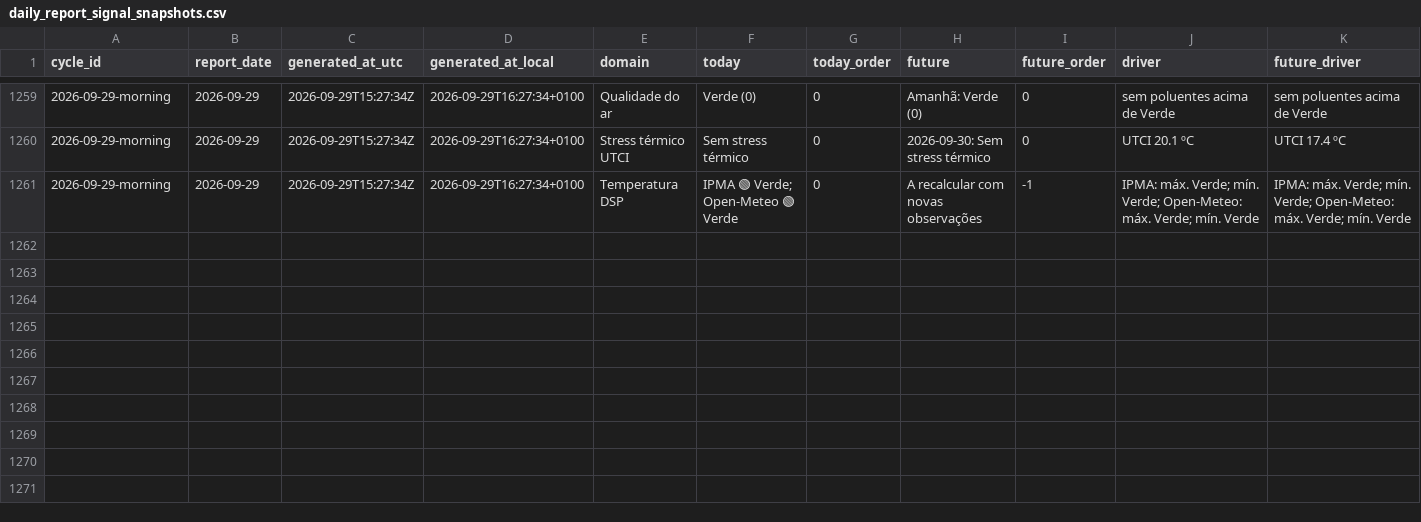
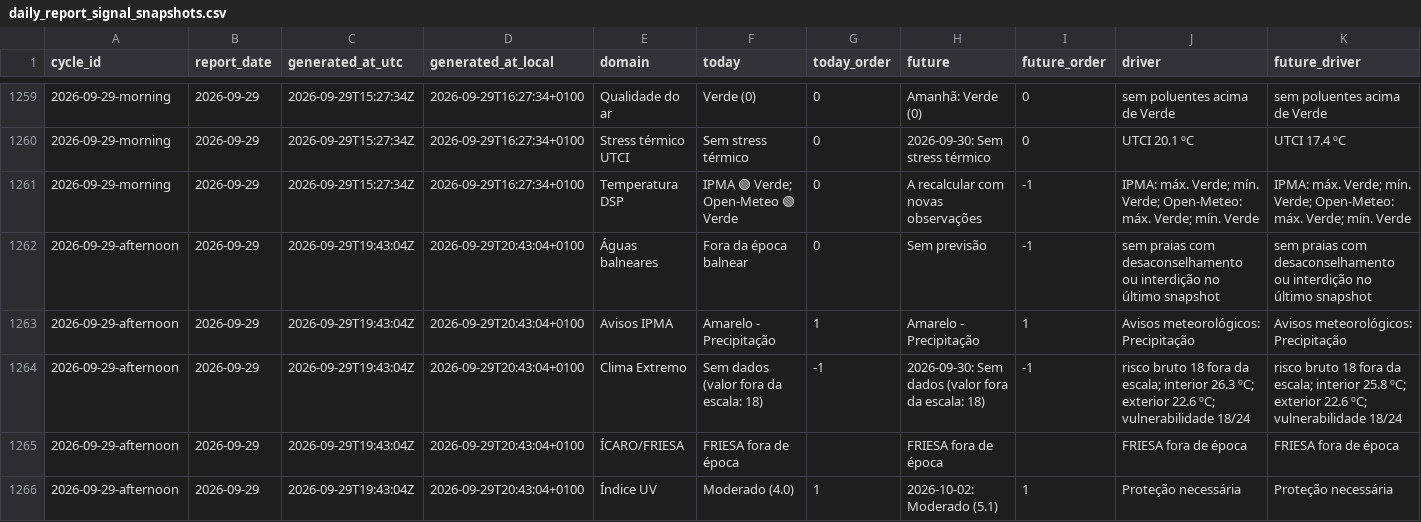
Before and after one commit to DBLQA90/qualar_matosinhos, a CSV file: data/daily_report_signal_snapshots.csv, drawn as a sheet; only a part is shown, gaps mark what is left out; rows hold the shown columns only; the diff covers the shown part only; the diff names each change by its address in the sheet, - before the commit and + after, or states it on an @@ line.

```diff
--- a/data/daily_report_signal_snapshots.csv
+++ b/data/daily_report_signal_snapshots.csv
+row 1262: 2026-09-29-afternoon | 2026-09-29 | 2026-09-29T19:43:04Z | 2026-09-29T20:43:04+0100 | Águas balneares | Fora da época balnear | 0 | Sem previsão | -1 | sem praias com desaconselhamento ou interdição no último snapshot | sem praias com desaconselhamento ou interdição no último snapshot
+row 1263: 2026-09-29-afternoon | 2026-09-29 | 2026-09-29T19:43:04Z | 2026-09-29T20:43:04+0100 | Avisos IPMA | Amarelo - Precipitação | 1 | Amarelo - Precipitação | 1 | Avisos meteorológicos: Precipitação | Avisos meteorológicos: Precipitação
+row 1264: 2026-09-29-afternoon | 2026-09-29 | 2026-09-29T19:43:04Z | 2026-09-29T20:43:04+0100 | Clima Extremo | Sem dados (valor fora da escala: 18) | -1 | 2026-09-30: Sem dados (valor fora da escala: 18) | -1 | risco bruto 18 fora da escala; interior 26.3 ºC; exterior 22.6 ºC; vulnerabilidade 18/24 | risco bruto 18 fora da escala; interior 25.8 ºC; exterior 22.6 ºC; vulnerabilidade 18/24
+row 1265: 2026-09-29-afternoon | 2026-09-29 | 2026-09-29T19:43:04Z | 2026-09-29T20:43:04+0100 | ÍCARO/FRIESA | FRIESA fora de época |  | FRIESA fora de época |  | FRIESA fora de época | FRIESA fora de época
+row 1266: 2026-09-29-afternoon | 2026-09-29 | 2026-09-29T19:43:04Z | 2026-09-29T20:43:04+0100 | Índice UV | Moderado (4.0) | 1 | 2026-10-02: Moderado (5.1) | 1 | Proteção necessária | Proteção necessária
```
Also changed, not shown: 5 added rows elsewhere in this file, data/pipeline_source_status_latest.csv, data/workflow_run_markers.csv, 3 other files.
